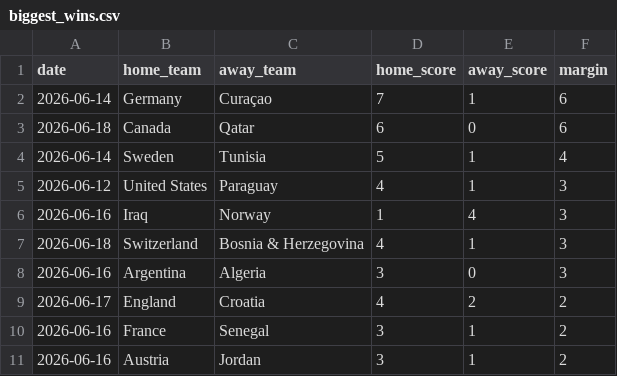
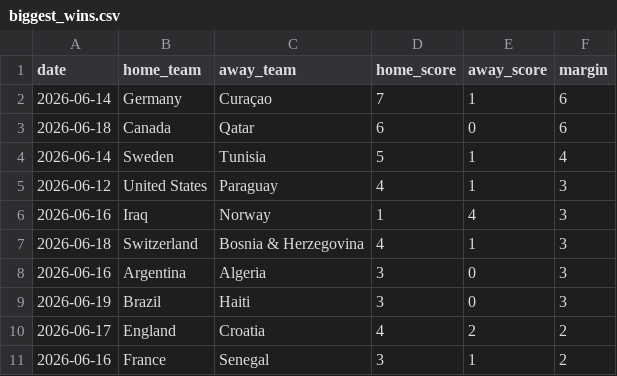
Before and after one commit to nmashiat/wc2026-command-center, a CSV file: outputs/biggest_wins.csv, drawn as a sheet.

```diff
--- a/outputs/biggest_wins.csv
+++ b/outputs/biggest_wins.csv
@@ -8,4 +8,4 @@ date,home_team,away_team,home_score,away_score,margin
 2026-06-16,Argentina,Algeria,3,0,3
+2026-06-19,Brazil,Haiti,3,0,3
 2026-06-17,England,Croatia,4,2,2
 2026-06-16,France,Senegal,3,1,2
-2026-06-16,Austria,Jordan,3,1,2
```
Also changed, not shown: outputs/predictions.csv, outputs/sentiment_by_team.csv, 11 other files.
